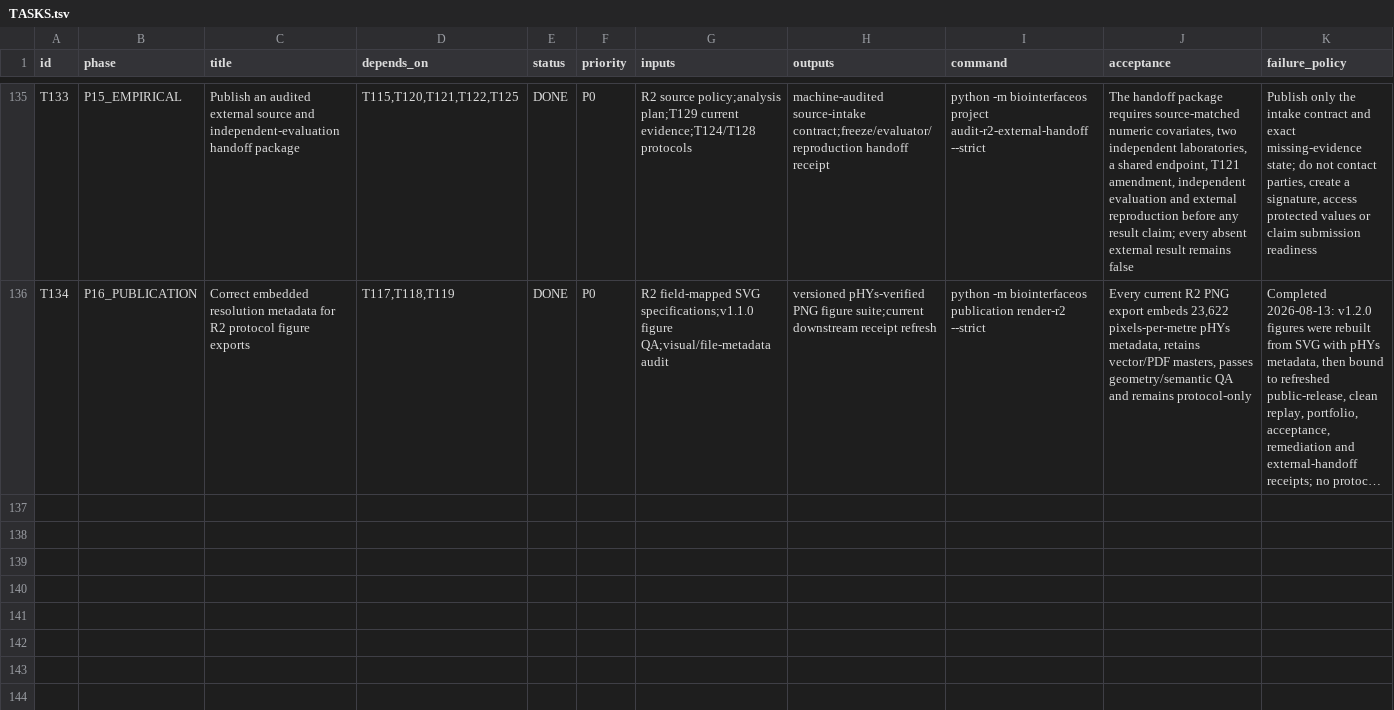
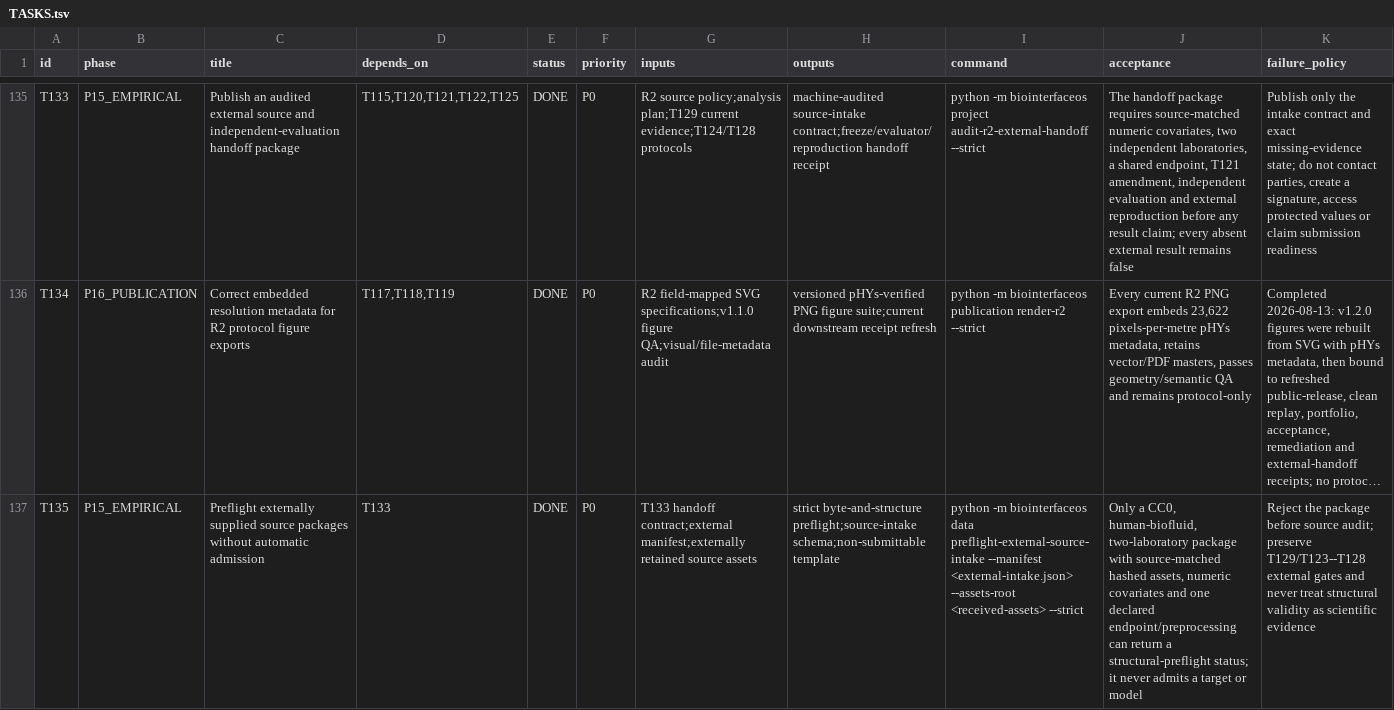
Before and after one commit to ahvsjags/BioInterfaceOS, a TSV file: TASKS.tsv, drawn as a sheet; only a part is shown, gaps mark what is left out; long unchanged cells end in …; the diff names each change by its address in the sheet, - before the commit and + after, or states it on an @@ line.

Commit message:
Add external source intake preflight

```diff
--- a/TASKS.tsv
+++ b/TASKS.tsv
+row 137: T135 | P15_EMPIRICAL | Preflight externally supplied source packages without automatic admission | T133 | DONE | P0 | T133 handoff contract;external manifest;externally retained source assets | strict byte-and-structure preflight;source-intake schema;non-submittable template | python -m biointerfaceos data preflight-external-source-intake --manifest <external-intake.json> --assets-root <received-assets> --strict | Only a CC0, human-biofluid, two-laboratory package with source-matched hashed assets, numeric covariates and one declared endpoint/preprocessing can return a structural-preflight status; it never admits a target or model | Reject the package before source audit; preserve T129/T123--T128 external gates and never treat structural validity as scientific evidence
```
Also changed, not shown: 7 other files.
